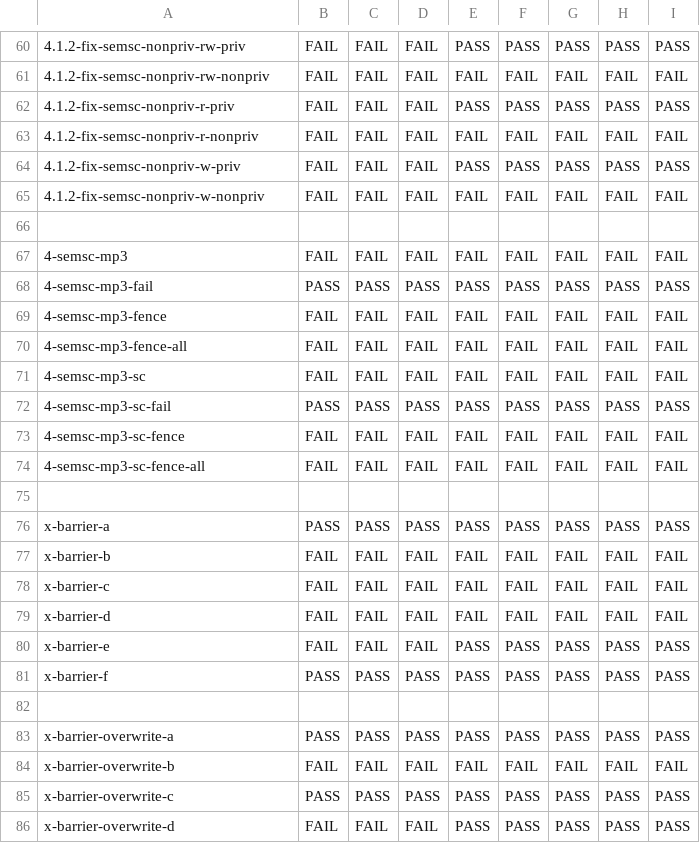
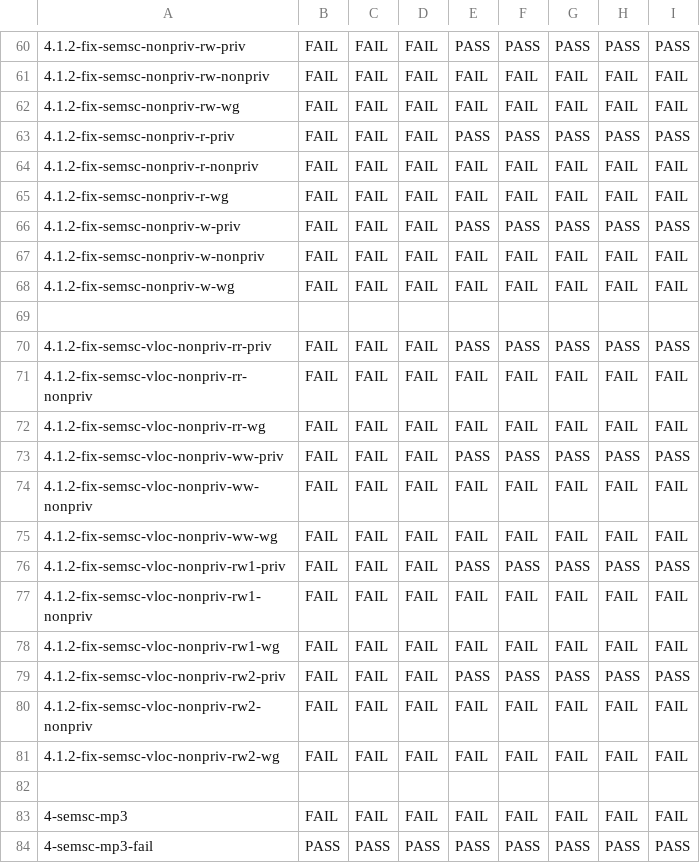
Before and after one commit to hernanponcedeleon/Dat3M, a CSV file: litmus/VULKAN/pvmm/expected-all.csv, drawn as a sheet; only a part is shown, gaps mark what is left out; the shorter side is filled out with more unchanged rows; the diff names each change by its address in the sheet, - before the commit and + after, or states it on an @@ line.

```diff
--- a/litmus/VULKAN/pvmm/expected-all.csv
+++ b/litmus/VULKAN/pvmm/expected-all.csv
+row 62: 4.1.2-fix-semsc-nonpriv-rw-wg | FAIL | FAIL | FAIL | FAIL | FAIL | FAIL | FAIL | FAIL
+row 65: 4.1.2-fix-semsc-nonpriv-r-wg | FAIL | FAIL | FAIL | FAIL | FAIL | FAIL | FAIL | FAIL
+row 68: 4.1.2-fix-semsc-nonpriv-w-wg | FAIL | FAIL | FAIL | FAIL | FAIL | FAIL | FAIL | FAIL
+row 69: (empty)
+row 70: 4.1.2-fix-semsc-vloc-nonpriv-rr-priv | FAIL | FAIL | FAIL | PASS | PASS | PASS | PASS | PASS
+row 71: 4.1.2-fix-semsc-vloc-nonpriv-rr-nonpriv | FAIL | FAIL | FAIL | FAIL | FAIL | FAIL | FAIL | FAIL
+row 72: 4.1.2-fix-semsc-vloc-nonpriv-rr-wg | FAIL | FAIL | FAIL | FAIL | FAIL | FAIL | FAIL | FAIL
+row 73: 4.1.2-fix-semsc-vloc-nonpriv-ww-priv | FAIL | FAIL | FAIL | PASS | PASS | PASS | PASS | PASS
+row 74: 4.1.2-fix-semsc-vloc-nonpriv-ww-nonpriv | FAIL | FAIL | FAIL | FAIL | FAIL | FAIL | FAIL | FAIL
+row 75: 4.1.2-fix-semsc-vloc-nonpriv-ww-wg | FAIL | FAIL | FAIL | FAIL | FAIL | FAIL | FAIL | FAIL
+row 76: 4.1.2-fix-semsc-vloc-nonpriv-rw1-priv | FAIL | FAIL | FAIL | PASS | PASS | PASS | PASS | PASS
+row 77: 4.1.2-fix-semsc-vloc-nonpriv-rw1-nonpriv | FAIL | FAIL | FAIL | FAIL | FAIL | FAIL | FAIL | FAIL
+row 78: 4.1.2-fix-semsc-vloc-nonpriv-rw1-wg | FAIL | FAIL | FAIL | FAIL | FAIL | FAIL | FAIL | FAIL
+row 79: 4.1.2-fix-semsc-vloc-nonpriv-rw2-priv | FAIL | FAIL | FAIL | PASS | PASS | PASS | PASS | PASS
+row 80: 4.1.2-fix-semsc-vloc-nonpriv-rw2-nonpriv | FAIL | FAIL | FAIL | FAIL | FAIL | FAIL | FAIL | FAIL
+row 81: 4.1.2-fix-semsc-vloc-nonpriv-rw2-wg | FAIL | FAIL | FAIL | FAIL | FAIL | FAIL | FAIL | FAIL
```
Also changed, not shown: litmus/VULKAN/pvmm/expected-races-all.csv, 15 other files.
